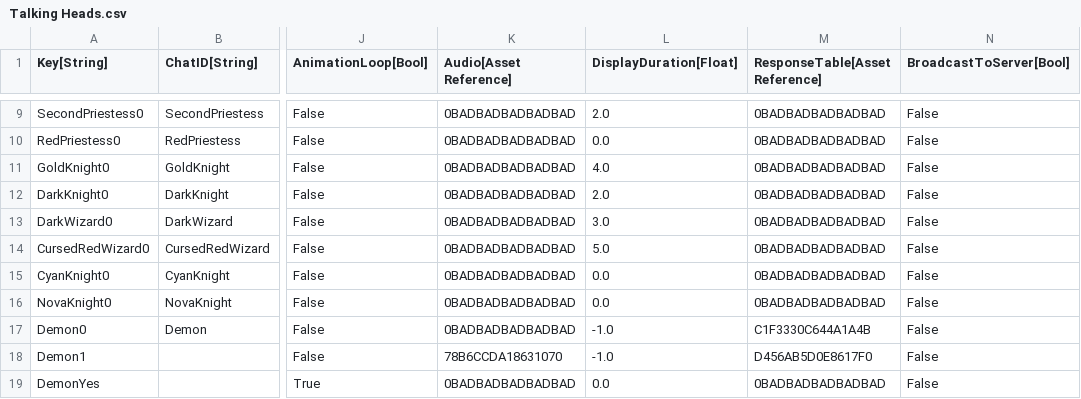
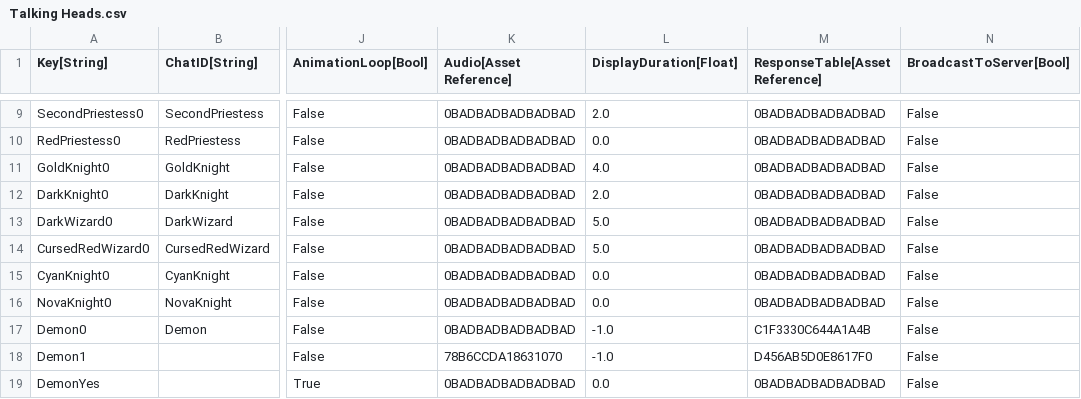
Before and after one commit to Kibrisli/CoryPrian, a CSV file: Framework/Data/DataTables/Talking Heads.csv, drawn as a sheet; only a part is shown, gaps mark what is left out; the diff names each change by its address in the sheet, - before the commit and + after, or states it on an @@ line.

```diff
--- a/Framework/Data/DataTables/Talking Heads.csv
+++ b/Framework/Data/DataTables/Talking Heads.csv
-L13 (DisplayDuration[Float]): 3.0
+L13 (DisplayDuration[Float]): 5.0
```
Also changed, not shown: 14 other files.
